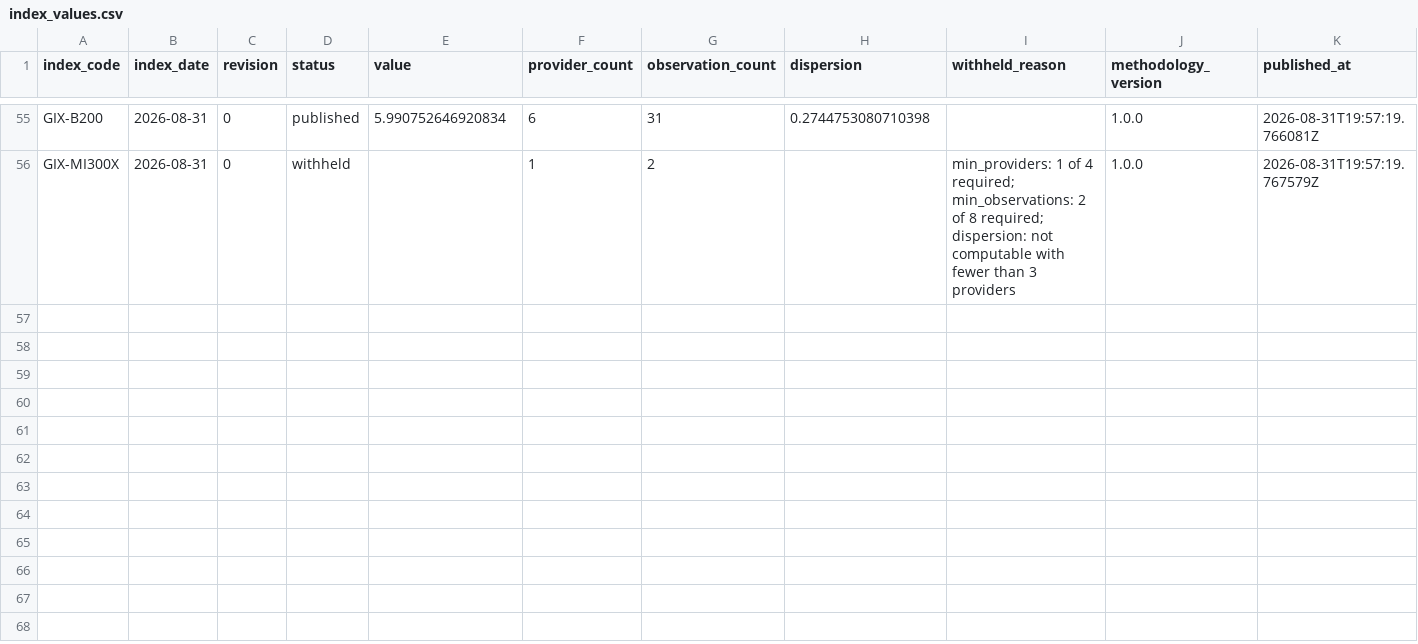
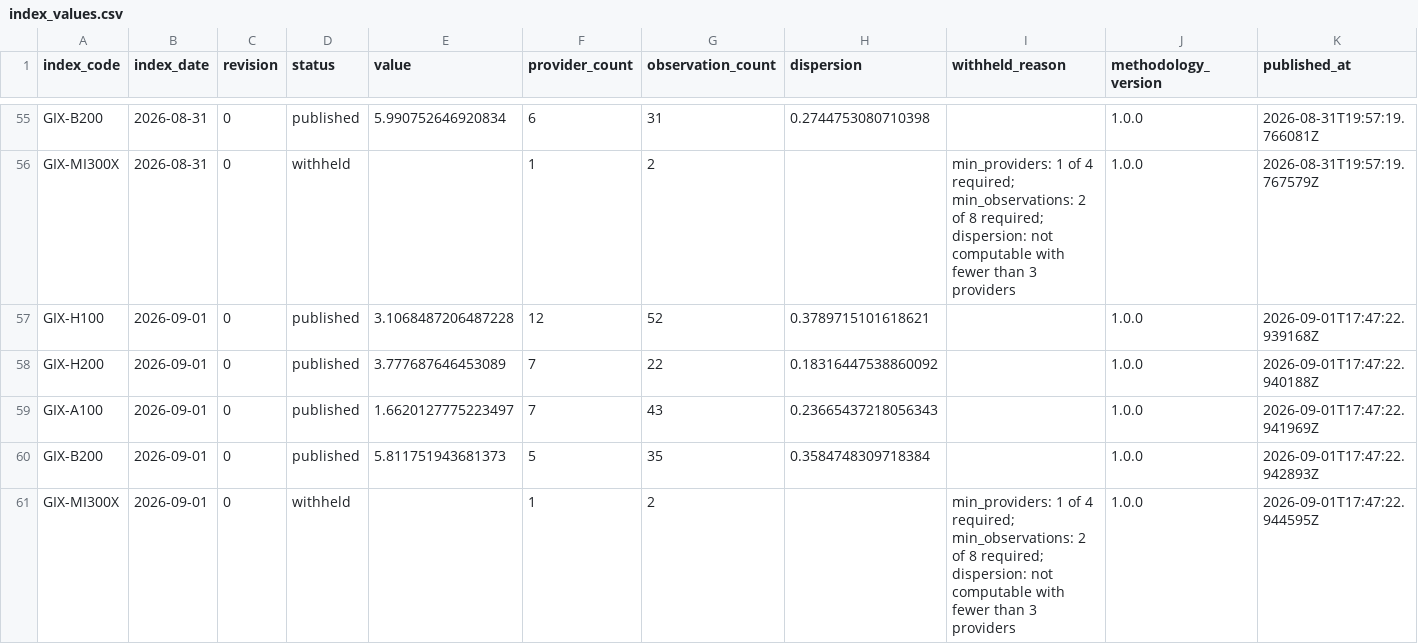
Before and after one commit to henryzhangpku/gpu-price-index, a CSV file: series/index_values.csv, drawn as a sheet; only a part is shown, gaps mark what is left out; rows hold the shown columns only; the diff names each change by its address in the sheet, - before the commit and + after, or states it on an @@ line.

```diff
--- a/series/index_values.csv
+++ b/series/index_values.csv
+row 57: GIX-H100 | 2026-09-01 | 0 | published | 3.1068487206487228 | 12 | 52 | 0.3789715101618621 |  | 1.0.0 | 2026-09-01T17:47:22.939168Z
+row 58: GIX-H200 | 2026-09-01 | 0 | published | 3.777687646453089 | 7 | 22 | 0.18316447538860092 |  | 1.0.0 | 2026-09-01T17:47:22.940188Z
+row 59: GIX-A100 | 2026-09-01 | 0 | published | 1.6620127775223497 | 7 | 43 | 0.23665437218056343 |  | 1.0.0 | 2026-09-01T17:47:22.941969Z
+row 60: GIX-B200 | 2026-09-01 | 0 | published | 5.811751943681373 | 5 | 35 | 0.3584748309718384 |  | 1.0.0 | 2026-09-01T17:47:22.942893Z
+row 61: GIX-MI300X | 2026-09-01 | 0 | withheld |  | 1 | 2 |  | min_providers: 1 of 4 required; min_observations: 2 of 8 required; dispersion: not computable with fewer than 3 providers | 1.0.0 | 2026-09-01T17:47:22.944595Z
```
Also changed, not shown: 1 other file.
